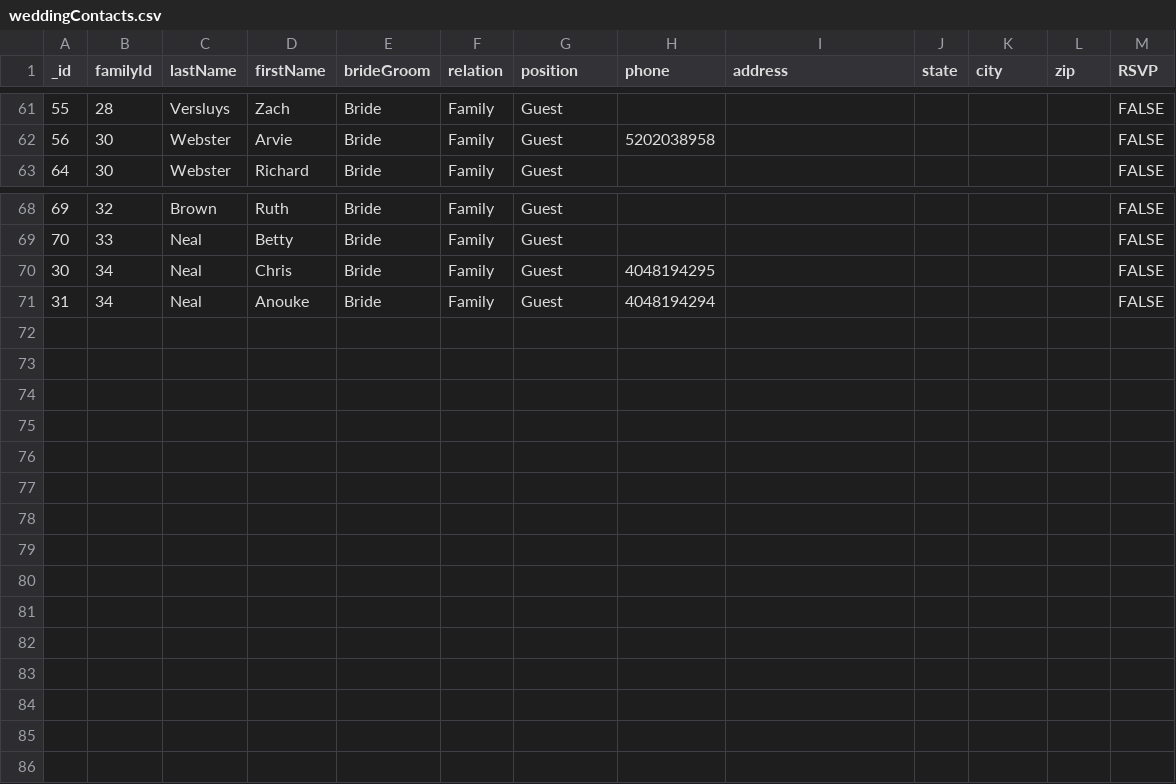
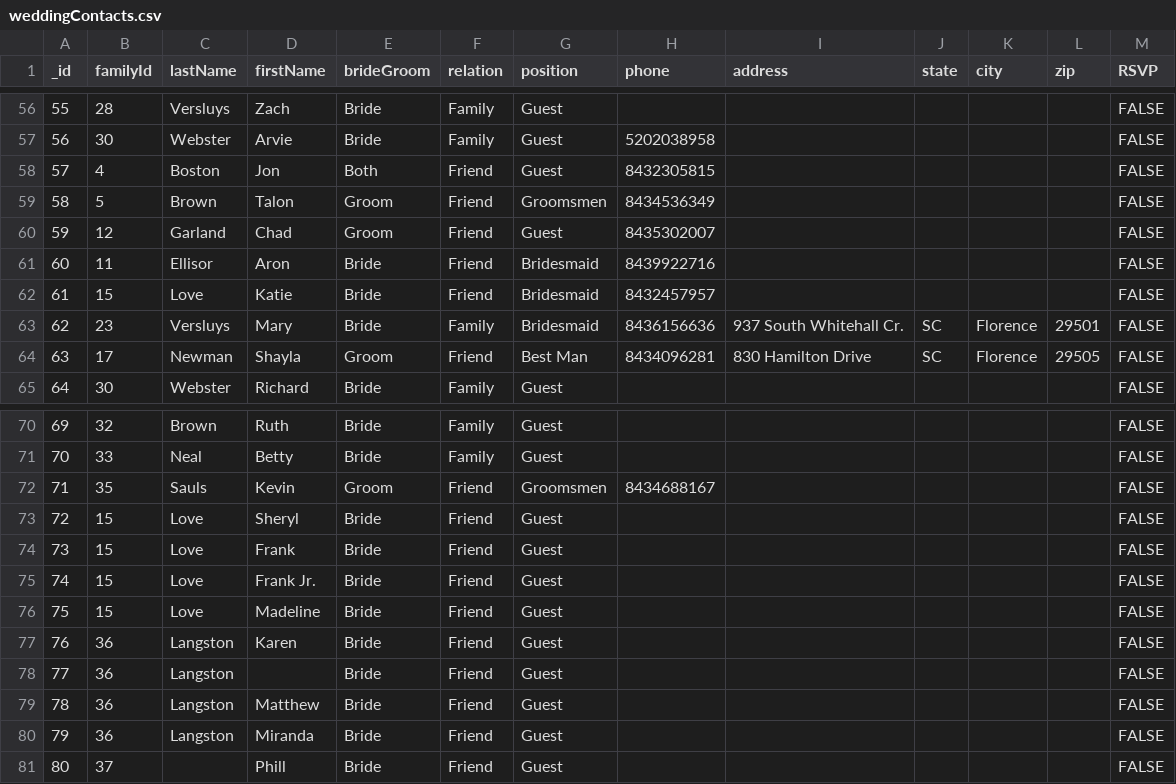
Before and after one commit to clemmen2/willandabisWebpage, a CSV file: data/weddingContacts.csv, drawn as a sheet; only a part is shown, gaps mark what is left out; the diff covers the shown part only.

Commit message:
Edited Guest List

```diff
--- a/data/weddingContacts.csv
+++ b/data/weddingContacts.csv
@@ -62,2 +57,9 @@ _id,familyId,lastName,firstName,brideGroom,relation,position,phone,address,state
 56,30,Webster,Arvie,Bride,Family,Guest,5202038958,,,,,FALSE
+57,4,Boston,Jon,Both,Friend,Guest,8432305815,,,,,FALSE
+58,5,Brown,Talon,Groom,Friend,Groomsmen,8434536349,,,,,FALSE
+59,12,Garland,Chad,Groom,Friend,Guest,8435302007,,,,,FALSE
+60,11,Ellisor,Aron,Bride,Friend,Bridesmaid,8439922716,,,,,FALSE
+61,15,Love,Katie,Bride,Friend,Bridesmaid,8432457957,,,,,FALSE
+62,23,Versluys,Mary,Bride,Family,Bridesmaid,8436156636,937 South Whitehall Cr.,SC,Florence,29501,FALSE
+63,17,Newman,Shayla,Groom,Friend,Best Man,8434096281,830 Hamilton Drive,SC,Florence,29505,FALSE
 64,30,Webster,Richard,Bride,Family,Guest,,,,,,FALSE
@@ -69,3 +71,11 @@ _id,familyId,lastName,firstName,brideGroom,relation,position,phone,address,state
 70,33,Neal,Betty,Bride,Family,Guest,,,,,,FALSE
-30,34,Neal,Chris,Bride,Family,Guest,4048194295,,,,,FALSE
-31,34,Neal,Anouke,Bride,Family,Guest,4048194294,,,,,FALSE
+71,35,Sauls,Kevin,Groom,Friend,Groomsmen,8434688167,,,,,FALSE
+72,15,Love,Sheryl,Bride,Friend,Guest,,,,,,FALSE
+73,15,Love,Frank,Bride,Friend,Guest,,,,,,FALSE
+74,15,Love,Frank Jr.,Bride,Friend,Guest,,,,,,FALSE
+75,15,Love,Madeline,Bride,Friend,Guest,,,,,,FALSE
+76,36,Langston,Karen,Bride,Friend,Guest,,,,,,FALSE
+77,36,Langston,,Bride,Friend,Guest,,,,,,FALSE
+78,36,Langston,Matthew,Bride,Friend,Guest,,,,,,FALSE
+79,36,Langston,Miranda,Bride,Friend,Guest,,,,,,FALSE
+80,37,,Phill,Bride,Friend,Guest,,,,,,FALSE
```
Also changed, not shown: 2 removed rows, 10 moved rows and 1 edited cell elsewhere in this file.
